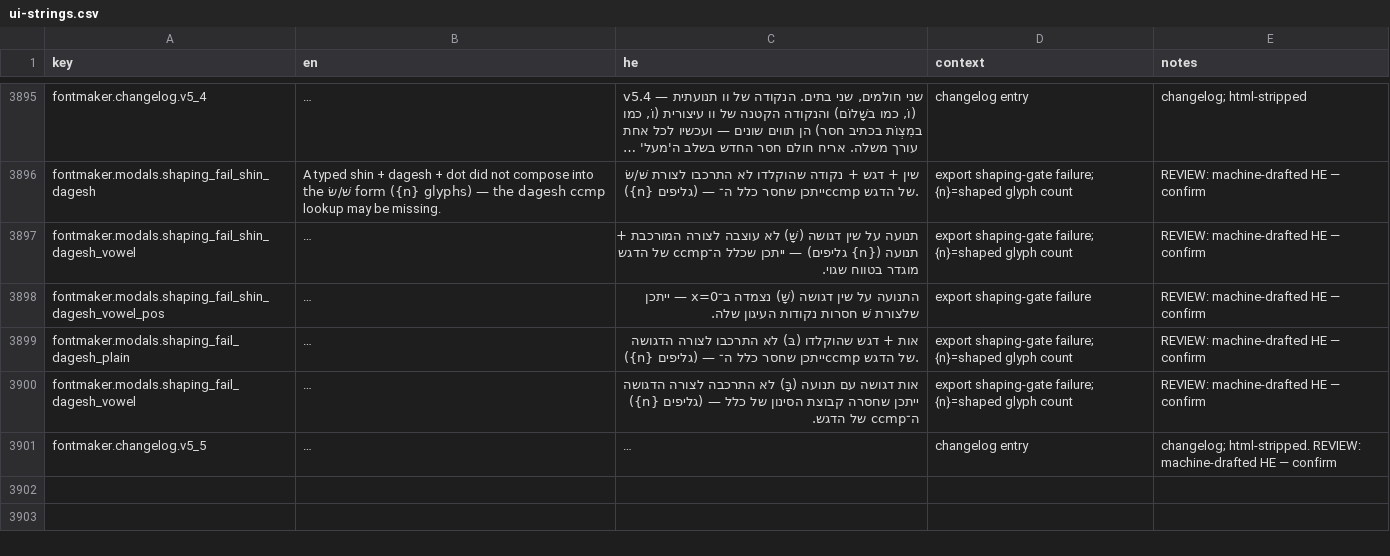
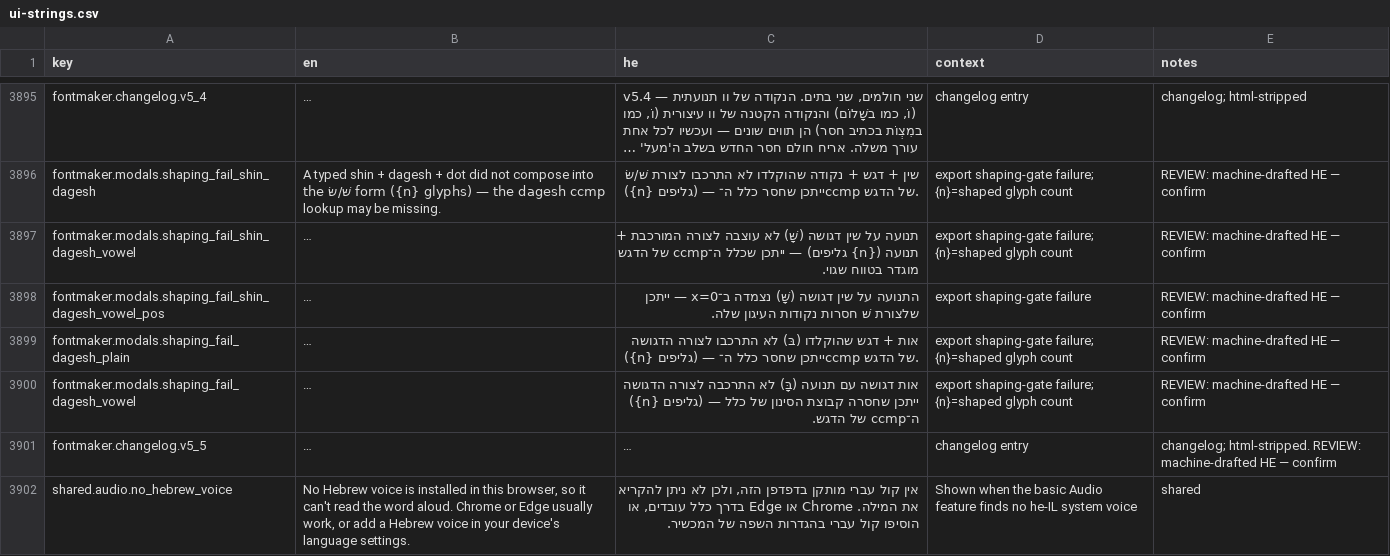
Before and after one commit to Hbleiberg/Hebrew_Blender, a CSV file: locales/ui-strings.csv, drawn as a sheet; only a part is shown, gaps mark what is left out; long unchanged cells end in …; the diff names each change by its address in the sheet, - before the commit and + after, or states it on an @@ line.

```diff
--- a/locales/ui-strings.csv
+++ b/locales/ui-strings.csv
+row 3902: shared.audio.no_hebrew_voice | No Hebrew voice is installed in this browser, so it can't read the word aloud. Chrome or Edge usually work, or add a Hebrew voice in your device's language settings. | אין קול עברי מותקן בדפדפן הזה, ולכן לא ניתן להקריא את המילה. Chrome או Edge בדרך כלל עובדים, או הוסיפו קול עברי בהגדרות השפה של המכשיר. | Shown when the basic Audio feature finds no he-IL system voice | shared
```
Also changed, not shown: 6 other files.
